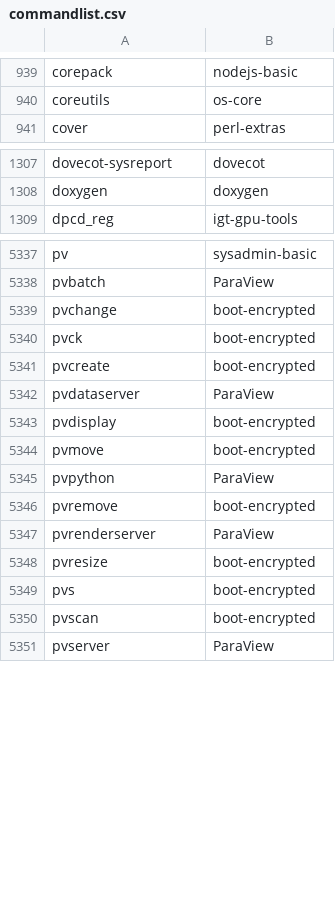
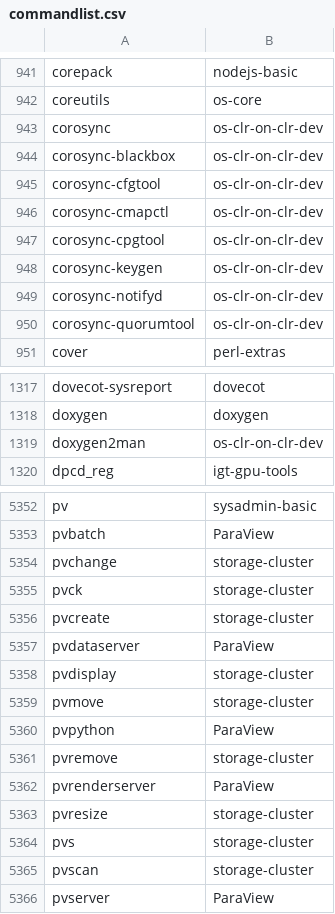
Before and after one commit to clearlinux-pkgs/cnf, a CSV file: commandlist.csv, drawn as a sheet; only a part is shown, gaps mark what is left out; the diff covers the shown part only.

```diff
--- a/commandlist.csv
+++ b/commandlist.csv
@@ -940,2 +942,10 @@ corepack	nodejs-basic
 coreutils	os-core
+corosync	os-clr-on-clr-dev
+corosync-blackbox	os-clr-on-clr-dev
+corosync-cfgtool	os-clr-on-clr-dev
+corosync-cmapctl	os-clr-on-clr-dev
+corosync-cpgtool	os-clr-on-clr-dev
+corosync-keygen	os-clr-on-clr-dev
+corosync-notifyd	os-clr-on-clr-dev
+corosync-quorumtool	os-clr-on-clr-dev
 cover	perl-extras
@@ -1308,2 +1318,3 @@ dovecot-sysreport	dovecot
 doxygen	doxygen
+doxygen2man	os-clr-on-clr-dev
 dpcd_reg	igt-gpu-tools
@@ -5338,14 +5353,14 @@ pv	sysadmin-basic
 pvbatch	ParaView
-pvchange	boot-encrypted
-pvck	boot-encrypted
-pvcreate	boot-encrypted
+pvchange	storage-cluster
+pvck	storage-cluster
+pvcreate	storage-cluster
 pvdataserver	ParaView
-pvdisplay	boot-encrypted
-pvmove	boot-encrypted
+pvdisplay	storage-cluster
+pvmove	storage-cluster
 pvpython	ParaView
-pvremove	boot-encrypted
+pvremove	storage-cluster
 pvrenderserver	ParaView
-pvresize	boot-encrypted
-pvs	boot-encrypted
-pvscan	boot-encrypted
+pvresize	storage-cluster
+pvs	storage-cluster
+pvscan	storage-cluster
 pvserver	ParaView
```
Also changed, not shown: 16 added rows and 47 edited cells elsewhere in this file, 2 other files.
